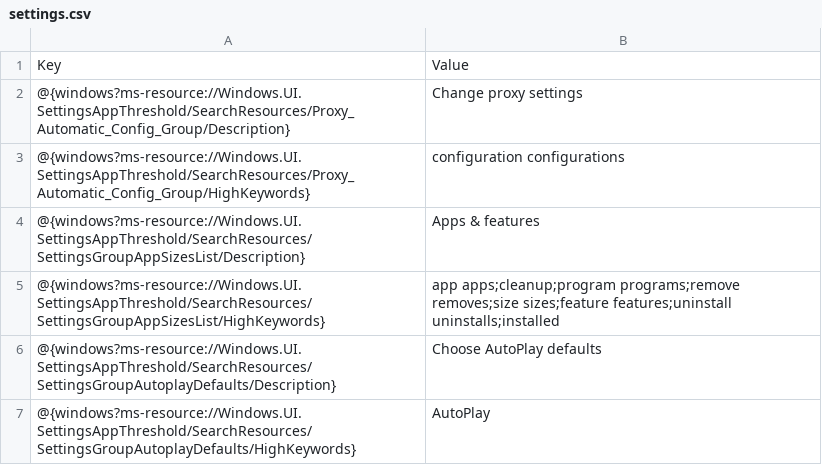
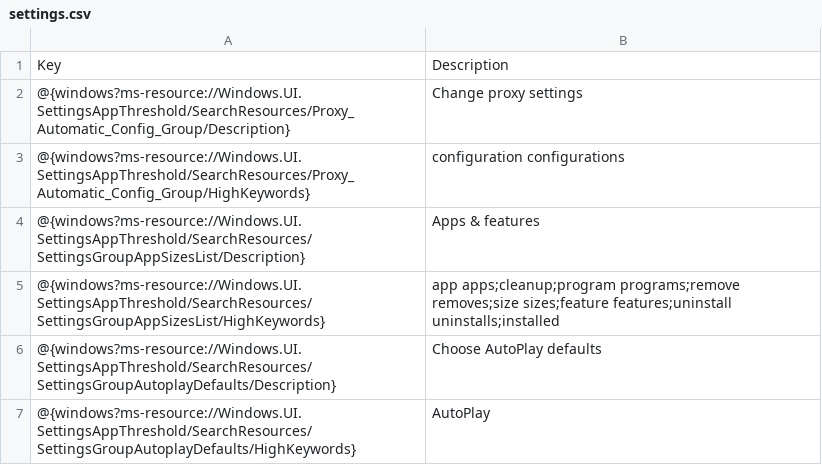
Before and after one commit to gloob/gpii-settings, a CSV file: Platforms/Windows/win10/settings.csv, drawn as a sheet; only a part is shown.

Commit message:
Changing second column name from Value to Description.

```diff
--- a/Platforms/Windows/win10/settings.csv
+++ b/Platforms/Windows/win10/settings.csv
@@ -1,2 +1,2 @@
-Key,Value
+Key,Description
 "@{windows?ms-resource://Windows.UI.SettingsAppThreshold/SearchResources/Proxy_Automatic_Config_Group/Description}","Change proxy settings"
```
Also changed, not shown: Platforms/Windows/win10/settings_simplified.csv.
